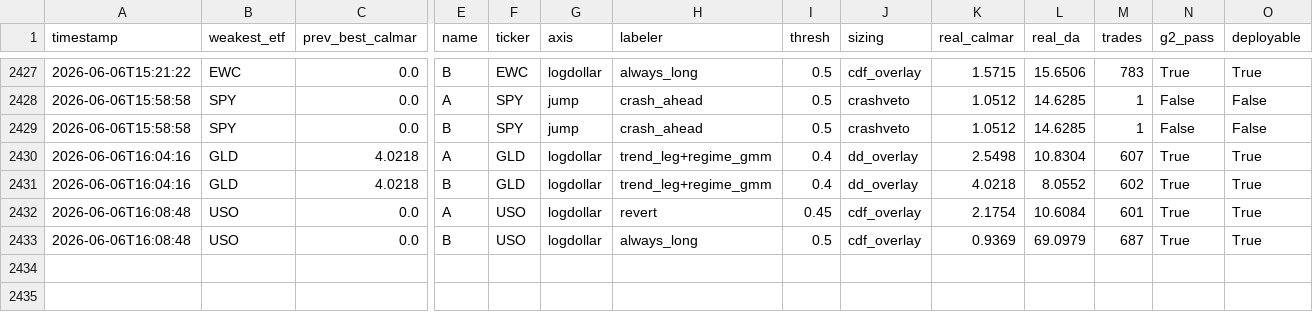
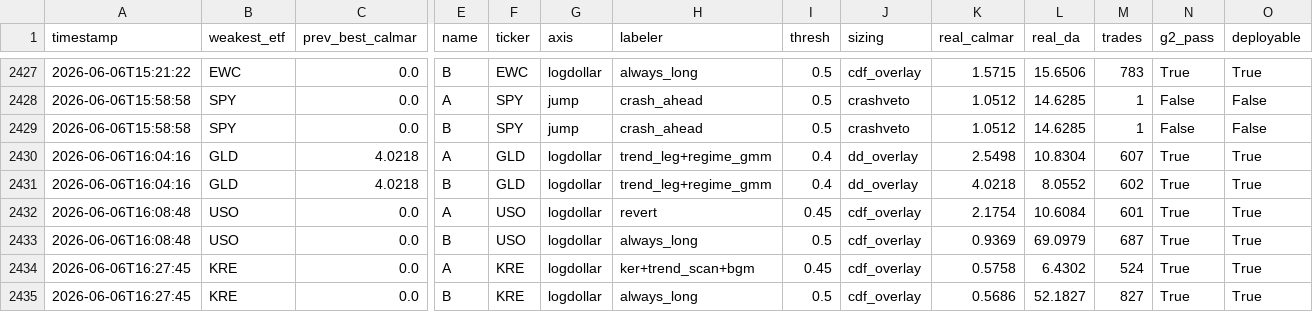
Before and after one commit to victor000000/quant-autoresearch, a CSV file: results/round_results.csv, drawn as a sheet; only a part is shown, gaps mark what is left out; rows hold the shown columns only; the diff names each change by its address in the sheet, - before the commit and + after, or states it on an @@ line.

```diff
--- a/results/round_results.csv
+++ b/results/round_results.csv
+row 2434: 2026-06-06T16:27:45 | KRE | 0.0 | A | KRE | logdollar | ker+trend_scan+bgm | 0.45 | cdf_overlay | 0.5758 | 6.4302 | 524 | True | True
+row 2435: 2026-06-06T16:27:45 | KRE | 0.0 | B | KRE | logdollar | always_long | 0.5 | cdf_overlay | 0.5686 | 52.1827 | 827 | True | True
```
Also changed, not shown: 3 other files.
